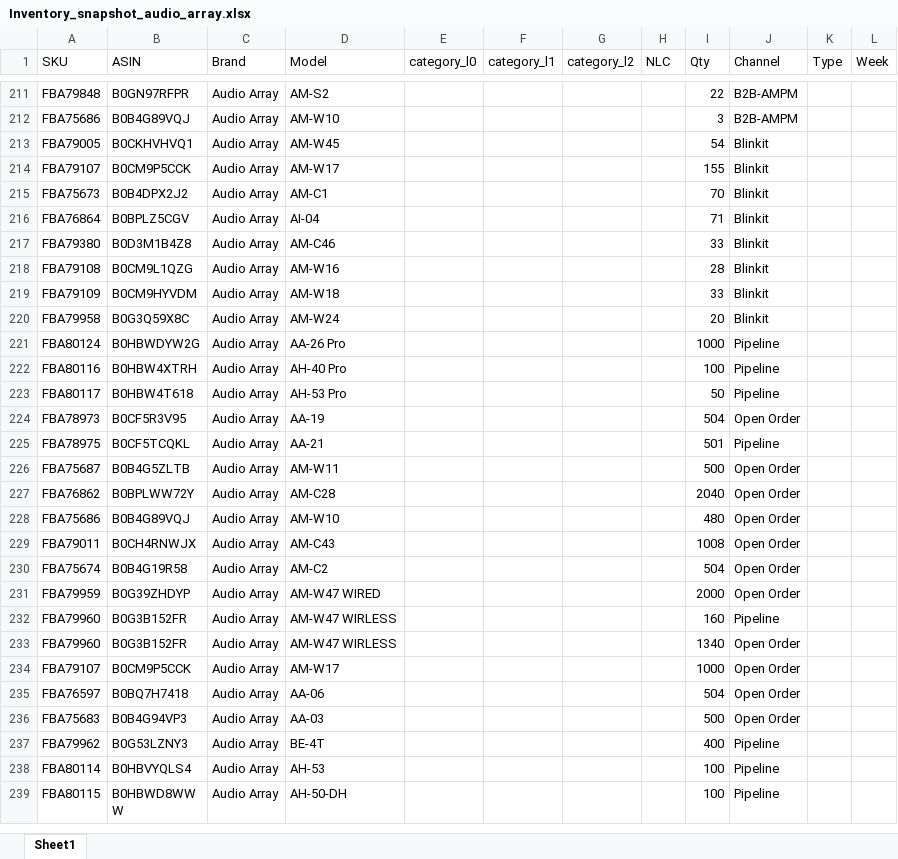
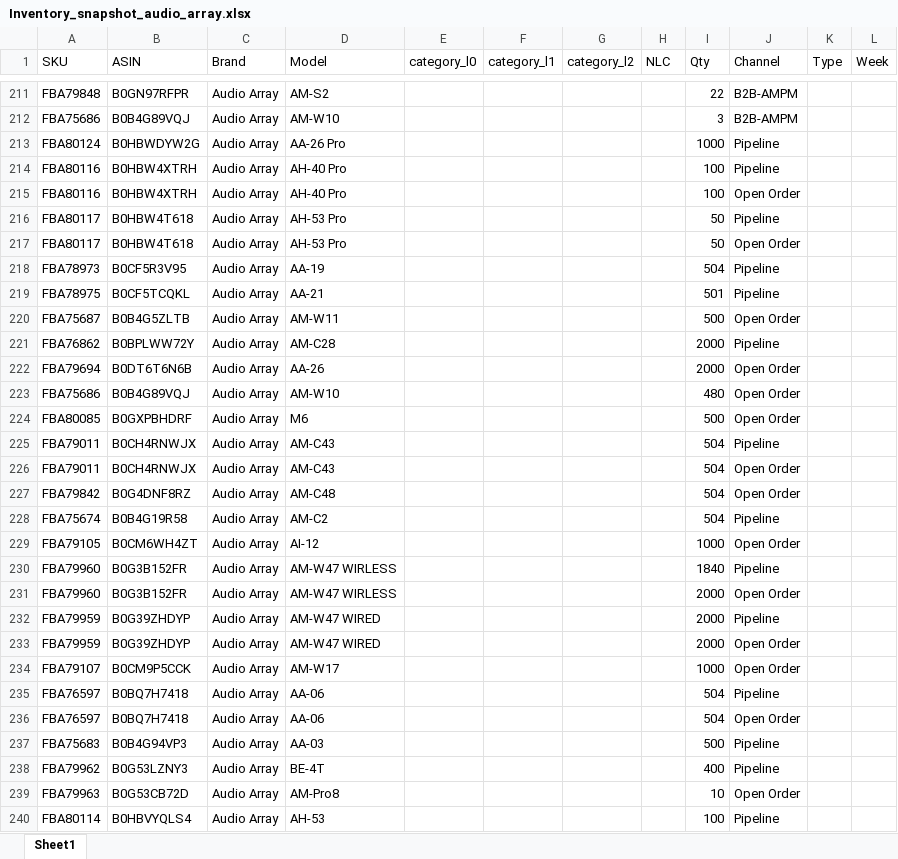
Before and after one commit to nitesh-lang/am-replenishment, an Excel workbook: data/input/Inventory_snapshot_audio_array.xlsx, sheet Sheet1, drawn as a sheet; only a part is shown, gaps mark what is left out; the shorter side is filled out with more unchanged rows; values as stored, in another font and other column widths than the file's, no borders; removed rows and columns are numbered as before the commit, all else as after; the diff covers the shown part only; the diff names each change by its address in the sheet, - before the commit and + after, or states it on an @@ line.

```diff
--- a/data/input/Inventory_snapshot_audio_array.xlsx (sheet Sheet1)
+++ b/data/input/Inventory_snapshot_audio_array.xlsx (sheet Sheet1)
-row 213: FBA79005 | B0CKHVHVQ1 | Audio Array | AM-W45 |  |  |  |  | 54 | Blinkit
-row 214: FBA79107 | B0CM9P5CCK | Audio Array | AM-W17 |  |  |  |  | 155 | Blinkit
-row 215: FBA75673 | B0B4DPX2J2 | Audio Array | AM-C1 |  |  |  |  | 70 | Blinkit
-row 216: FBA76864 | B0BPLZ5CGV | Audio Array | AI-04 |  |  |  |  | 71 | Blinkit
-row 217: FBA79380 | B0D3M1B4Z8 | Audio Array | AM-C46 |  |  |  |  | 33 | Blinkit
-row 218: FBA79108 | B0CM9L1QZG | Audio Array | AM-W16 |  |  |  |  | 28 | Blinkit
-row 219: FBA79109 | B0CM9HYVDM | Audio Array | AM-W18 |  |  |  |  | 33 | Blinkit
-row 220: FBA79958 | B0G3Q59X8C | Audio Array | AM-W24 |  |  |  |  | 20 | Blinkit
+row 215: FBA80116 | B0HBW4XTRH | Audio Array | AH-40 Pro |  |  |  |  | 100 | Open Order
+row 217: FBA80117 | B0HBW4T618 | Audio Array | AH-53 Pro |  |  |  |  | 50 | Open Order
-J218 (Channel): Open Order
+J218 (Channel): Pipeline
-I221 (Qty): 2040
+I221 (Qty): 2000
-J221 (Channel): Open Order
+J221 (Channel): Pipeline
+row 222: FBA79694 | B0DT6T6N6B | Audio Array | AA-26 |  |  |  |  | 2000 | Open Order
+row 224: FBA80085 | B0GXPBHDRF | Audio Array | M6 |  |  |  |  | 500 | Open Order
+row 225: FBA79011 | B0CH4RNWJX | Audio Array | AM-C43 |  |  |  |  | 504 | Pipeline
-I226 (Qty): 1008
+I226 (Qty): 504
+row 227: FBA79842 | B0G4DNF8RZ | Audio Array | AM-C48 |  |  |  |  | 504 | Open Order
-J228 (Channel): Open Order
+J228 (Channel): Pipeline
+row 229: FBA79105 | B0CM6WH4ZT | Audio Array | AI-12 |  |  |  |  | 1000 | Open Order
+row 230: FBA79960 | B0G3B152FR | Audio Array | AM-W47 WIRLESS |  |  |  |  | 1840 | Pipeline
+row 231: FBA79960 | B0G3B152FR | Audio Array | AM-W47 WIRLESS |  |  |  |  | 2000 | Open Order
+row 232: FBA79959 | B0G39ZHDYP | Audio Array | AM-W47 WIRED |  |  |  |  | 2000 | Pipeline
-row 232: FBA79960 | B0G3B152FR | Audio Array | AM-W47 WIRLESS |  |  |  |  | 160 | Pipeline
-row 233: FBA79960 | B0G3B152FR | Audio Array | AM-W47 WIRLESS |  |  |  |  | 1340 | Open Order
+row 235: FBA76597 | B0BQ7H7418 | Audio Array | AA-06 |  |  |  |  | 504 | Pipeline
-J237 (Channel): Open Order
+J237 (Channel): Pipeline
+row 239: FBA79963 | B0G53CB72D | Audio Array | AM-Pro8 |  |  |  |  | 10 | Open Order
```
Also changed, not shown: 20 added rows, 3 removed rows and 76 edited cells elsewhere in this sheet, data/input/Inventory_snapshot_WM.xlsx, data/input/Inventory_snapshot_tonor.xlsx, 1 other file.
